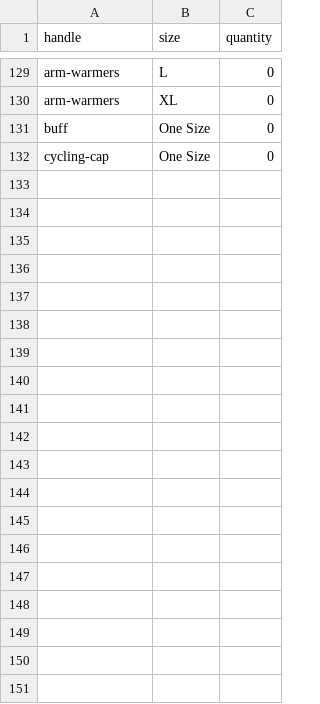
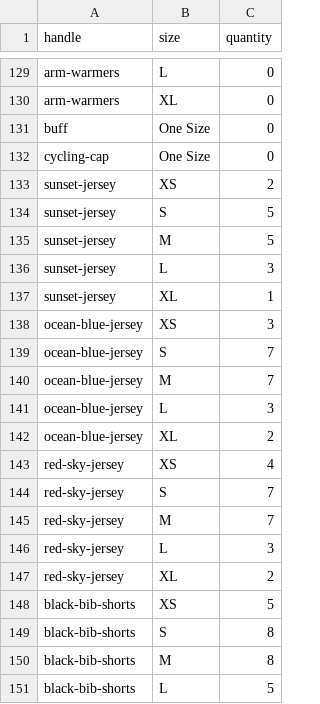
Before and after one commit to kwonelijah/Proton-lab-cc, a CSV file: inventory/stock.csv, drawn as a sheet; only a part is shown, gaps mark what is left out; the diff covers the shown part only; the diff names each change by its address in the sheet, - before the commit and + after, or states it on an @@ line.

```diff
--- a/inventory/stock.csv
+++ b/inventory/stock.csv
+row 133: sunset-jersey | XS | 2
+row 134: sunset-jersey | S | 5
+row 135: sunset-jersey | M | 5
+row 136: sunset-jersey | L | 3
+row 137: sunset-jersey | XL | 1
+row 138: ocean-blue-jersey | XS | 3
+row 139: ocean-blue-jersey | S | 7
+row 140: ocean-blue-jersey | M | 7
+row 141: ocean-blue-jersey | L | 3
+row 142: ocean-blue-jersey | XL | 2
+row 143: red-sky-jersey | XS | 4
+row 144: red-sky-jersey | S | 7
+row 145: red-sky-jersey | M | 7
+row 146: red-sky-jersey | L | 3
+row 147: red-sky-jersey | XL | 2
+row 148: black-bib-shorts | XS | 5
+row 149: black-bib-shorts | S | 8
+row 150: black-bib-shorts | M | 8
+row 151: black-bib-shorts | L | 5
```
Also changed, not shown: 13 added rows elsewhere in this file, PLPricelist.csv, 21 other files.
